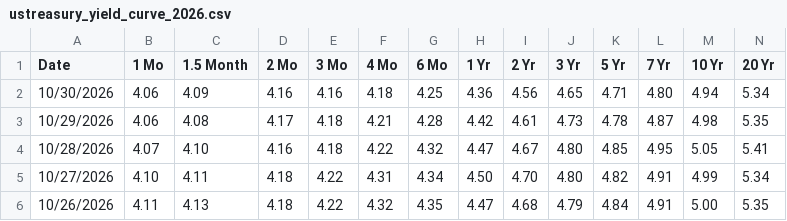
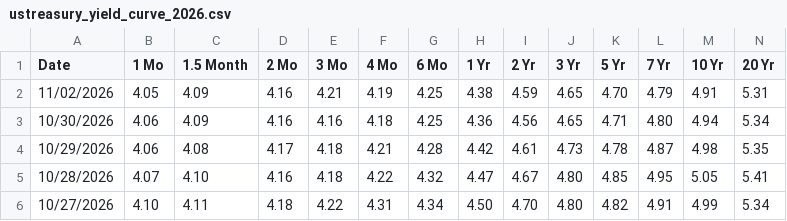
Before and after one commit to yaroslavdeineka/macro-pulse, a CSV file: data/cache/ustreasury_yield_curve_2026.csv, drawn as a sheet; only a part is shown; the shorter side is filled out with more unchanged rows; rows hold the shown columns only; the diff names each change by its address in the sheet, - before the commit and + after, or states it on an @@ line.

```diff
--- a/data/cache/ustreasury_yield_curve_2026.csv
+++ b/data/cache/ustreasury_yield_curve_2026.csv
+row 2: 11/02/2026 | 4.05 | 4.09 | 4.16 | 4.21 | 4.19 | 4.25 | 4.38 | 4.59 | 4.65 | 4.70 | 4.79 | 4.91 | 5.31
```
Also changed, not shown: data/cache/boe_bank_rate.csv, data/cache/ecb_dfr.csv, 13 other files.
